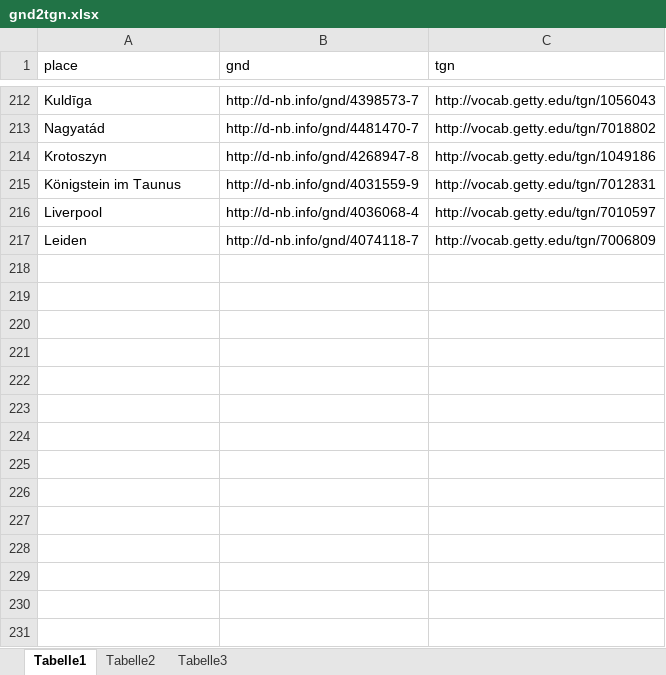
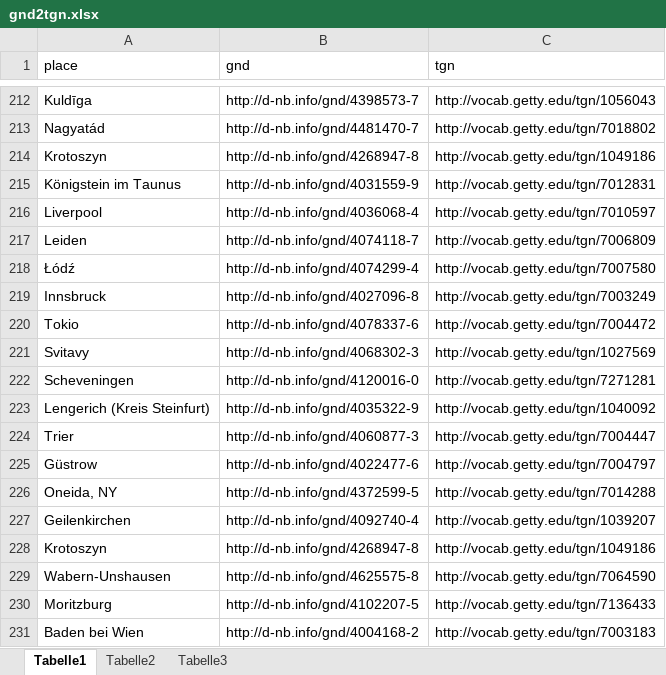
Before and after one commit to igdj/jewish-history-online, an Excel workbook: app/Resources/data/gnd2tgn.xlsx, sheet Tabelle1, drawn as a sheet; only a part is shown, gaps mark what is left out; values as stored, in another font and other column widths than the file's, no borders; the diff names each change by its address in the sheet, - before the commit and + after, or states it on an @@ line.

```diff
--- a/app/Resources/data/gnd2tgn.xlsx (sheet Tabelle1)
+++ b/app/Resources/data/gnd2tgn.xlsx (sheet Tabelle1)
+row 218: Łódź | http://d-nb.info/gnd/4074299-4 | http://vocab.getty.edu/tgn/7007580
+row 219: Innsbruck | http://d-nb.info/gnd/4027096-8 | http://vocab.getty.edu/tgn/7003249
+row 220: Tokio | http://d-nb.info/gnd/4078337-6 | http://vocab.getty.edu/tgn/7004472
+row 221: Svitavy | http://d-nb.info/gnd/4068302-3 | http://vocab.getty.edu/tgn/1027569
+row 222: Scheveningen | http://d-nb.info/gnd/4120016-0 | http://vocab.getty.edu/tgn/7271281
+row 223: Lengerich (Kreis Steinfurt) | http://d-nb.info/gnd/4035322-9 | http://vocab.getty.edu/tgn/1040092
+row 224: Trier | http://d-nb.info/gnd/4060877-3 | http://vocab.getty.edu/tgn/7004447
+row 225: Güstrow | http://d-nb.info/gnd/4022477-6 | http://vocab.getty.edu/tgn/7004797
+row 226: Oneida, NY | http://d-nb.info/gnd/4372599-5 | http://vocab.getty.edu/tgn/7014288
+row 227: Geilenkirchen | http://d-nb.info/gnd/4092740-4 | http://vocab.getty.edu/tgn/1039207
+row 228: Krotoszyn | http://d-nb.info/gnd/4268947-8 | http://vocab.getty.edu/tgn/1049186
+row 229: Wabern-Unshausen | http://d-nb.info/gnd/4625575-8 | http://vocab.getty.edu/tgn/7064590
+row 230: Moritzburg | http://d-nb.info/gnd/4102207-5 | http://vocab.getty.edu/tgn/7136433
+row 231: Baden bei Wien | http://d-nb.info/gnd/4004168-2 | http://vocab.getty.edu/tgn/7003183
```
Also changed, not shown: 1 other file.
